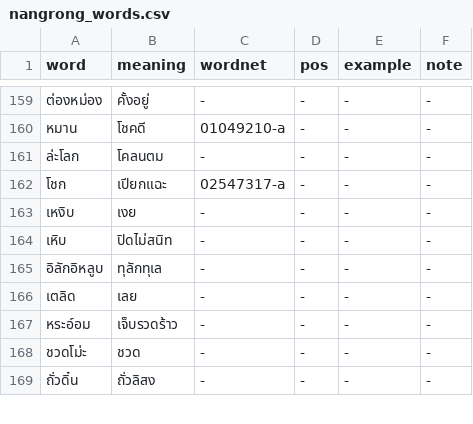
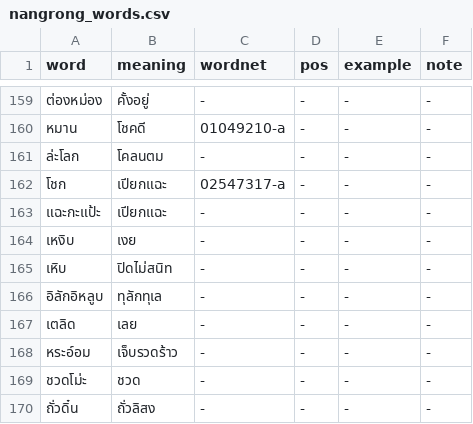
Before and after one commit to wannaphong/IsanNLP, a CSV file: isannlp/corpus/nangrong_words.csv, drawn as a sheet; only a part is shown, gaps mark what is left out; the diff names each change by its address in the sheet, - before the commit and + after, or states it on an @@ line.

Commit message:
Update nangrong_words.csv

```diff
--- a/isannlp/corpus/nangrong_words.csv
+++ b/isannlp/corpus/nangrong_words.csv
+row 163: แฉะกะแป้ะ | เปียกแฉะ | - | - | - | -
```
